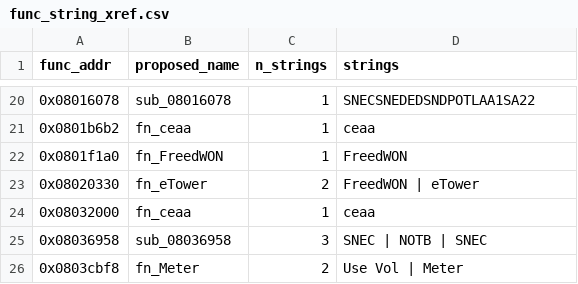
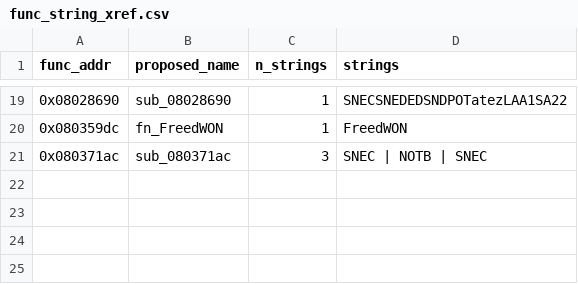
Before and after one commit to jsharkey/lxp-firmware, a CSV file: reference/func_string_xref.csv, drawn as a sheet; only a part is shown, gaps mark what is left out; the diff covers the shown part only.

```diff
--- a/reference/func_string_xref.csv
+++ b/reference/func_string_xref.csv
@@ -20,7 +19,3 @@ func_addr,proposed_name,n_strings,strings
-0x08016078,sub_08016078,1,SNECSNEDEDSNDPOTLAA1SA22
-0x0801b6b2,fn_ceaa,1,ceaa
-0x0801f1a0,fn_FreedWON,1,FreedWON
-0x08020330,fn_eTower,2,FreedWON | eTower
-0x08032000,fn_ceaa,1,ceaa
-0x08036958,sub_08036958,3,SNEC | NOTB | SNEC
-0x0803cbf8,fn_Meter,2,Use Vol |  Meter
+0x08028690,sub_08028690,1,SNECSNEDEDSNDPOTatezLAA1SA22
+0x080359dc,fn_FreedWON,1,FreedWON
+0x080371ac,sub_080371ac,3,SNEC | NOTB | SNEC
```
Also changed, not shown: 5 added rows, 6 removed rows and 19 edited cells elsewhere in this file, reference/strings_xref.csv, reference/symbols.csv, 3 other files.
